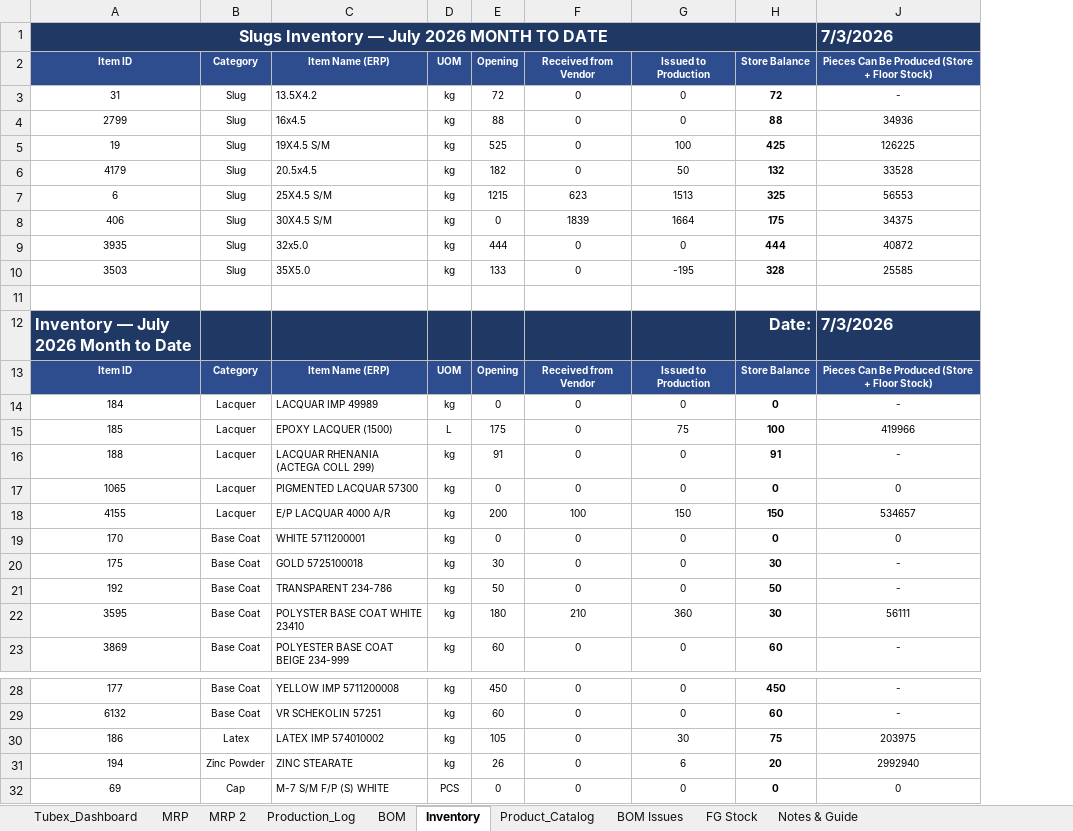
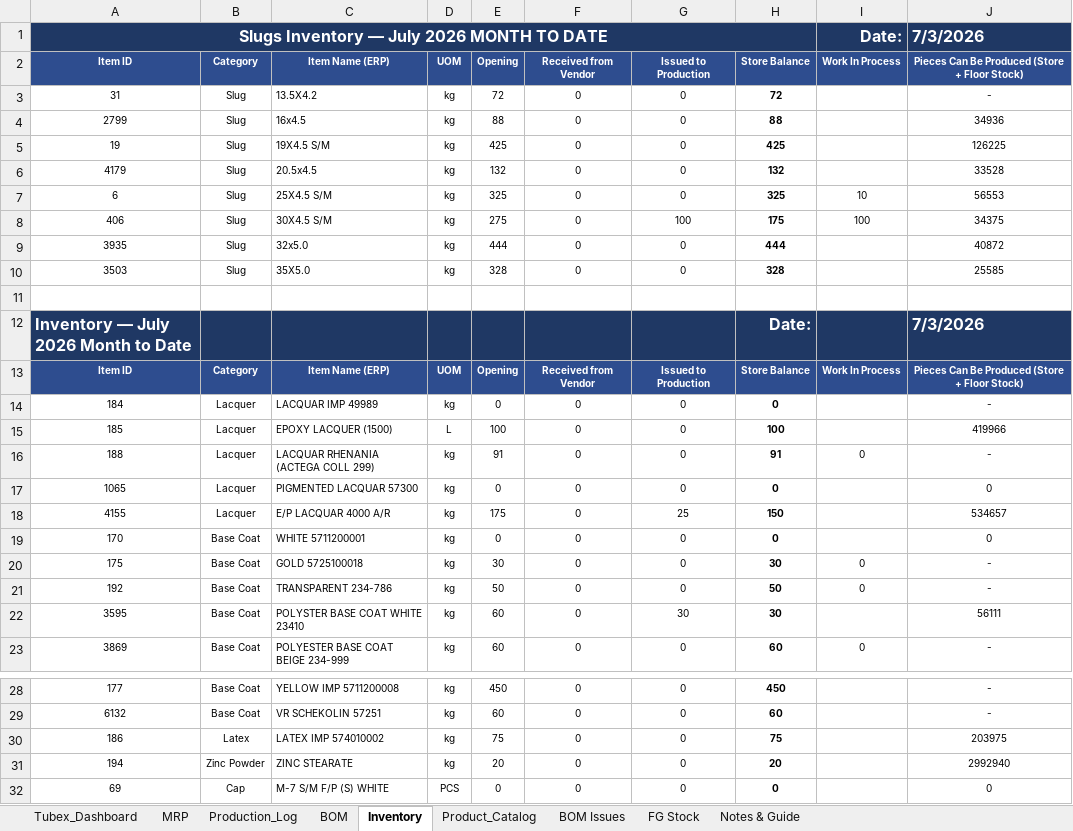
Before and after one commit to ckndr/alpha-containers, an Excel workbook: Tubex_v10_30.xlsx, sheet Inventory, drawn as a sheet; only a part is shown, gaps mark what is left out; values as stored, in another font and other column widths than the file's, no borders; conditional formats and table styles not drawn; the diff covers the shown part only; the diff names each change by its address in the sheet, - before the commit and + after, or states it on an @@ line.

```diff
--- a/Tubex_v10_30.xlsx (sheet Inventory)
+++ b/Tubex_v10_30.xlsx (sheet Inventory)
-sheet tab: MRP 2
@@ column I (Work In Process) unhidden, row 1: Date:; rows 7-23: 10 | 100 |  |  |  |  | Work In Process |  |  | 0 |  |  |  | 0 | 0 |  | 0 @@
-E5 (Opening): 525
+E5 (Opening): 425
-G5 (Issued to Production): 100
+G5 (Issued to Production): 0
-E6 (Opening): 182
+E6 (Opening): 132
-G6 (Issued to Production): 50
+G6 (Issued to Production): 0
-E7 (Opening): 1215
+E7 (Opening): 325
-F7 (Received from Vendor): 623
+F7 (Received from Vendor): 0
-G7 (Issued to Production): 1513
+G7 (Issued to Production): 0
-E8 (Opening): 0
+E8 (Opening): 275
-F8 (Received from Vendor): 1839
+F8 (Received from Vendor): 0
-G8 (Issued to Production): 1664
+G8 (Issued to Production): 100
-E10 (Opening): 133
+E10 (Opening): 328
-G10 (Issued to Production): -195
+G10 (Issued to Production): 0
-E15 (Opening): 175
+E15 (Opening): 100
-G15 (Issued to Production): 75
+G15 (Issued to Production): 0
-E18 (Opening): 200
+E18 (Opening): 175
-F18 (Received from Vendor): 100
+F18 (Received from Vendor): 0
-G18 (Issued to Production): 150
+G18 (Issued to Production): 25
-E22 (Opening): 180
+E22 (Opening): 60
-F22 (Received from Vendor): 210
+F22 (Received from Vendor): 0
-G22 (Issued to Production): 360
+G22 (Issued to Production): 30
-E30 (Opening): 105
+E30 (Opening): 75
-G30 (Issued to Production): 30
+G30 (Issued to Production): 0
-E31 (Opening): 26
+E31 (Opening): 20
-G31 (Issued to Production): 6
+G31 (Issued to Production): 0
```
Also changed, not shown: 48 edited cells elsewhere in this sheet, sheet Tubex_Dashboard, sheet MRP, formulas that keep their value, hidden cells, 2 other files.
